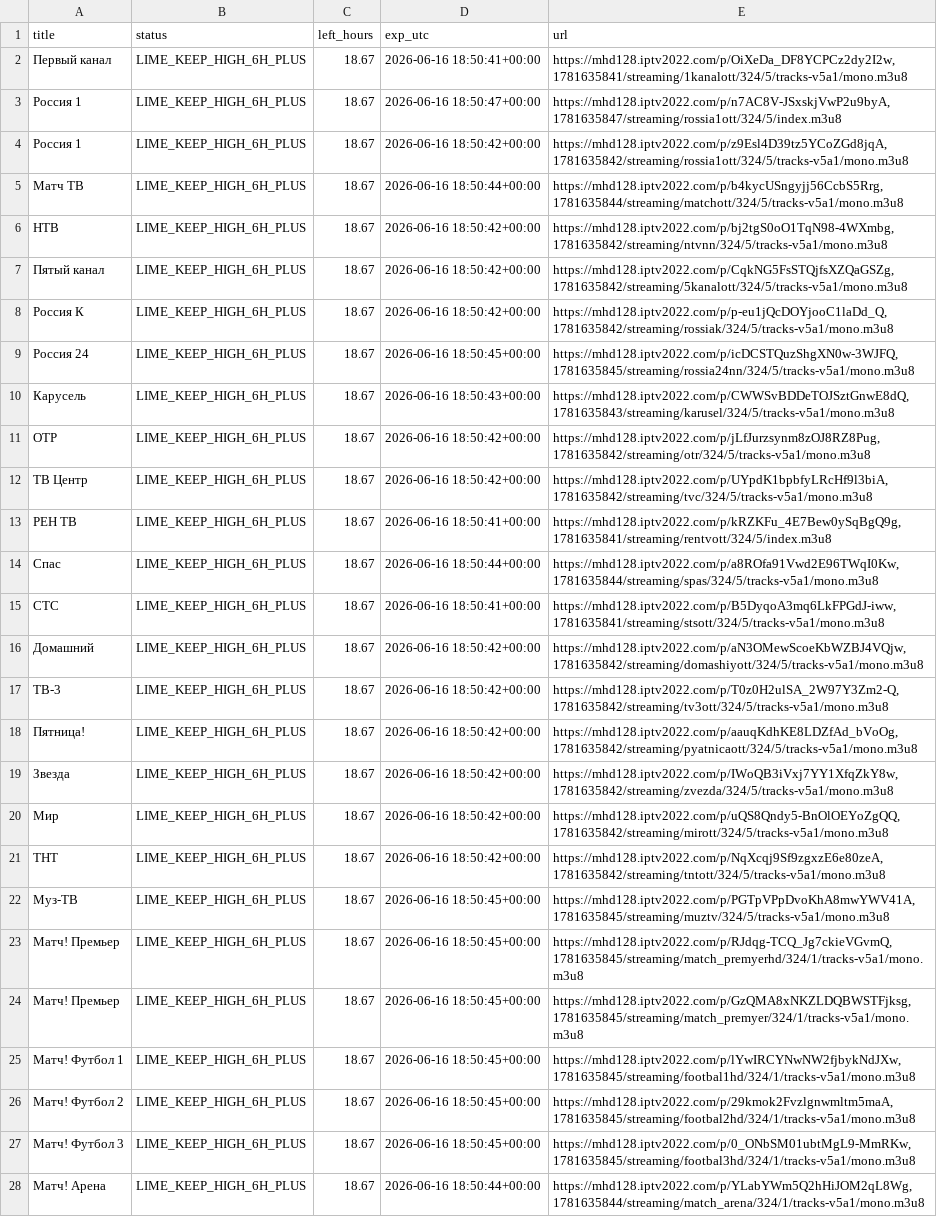
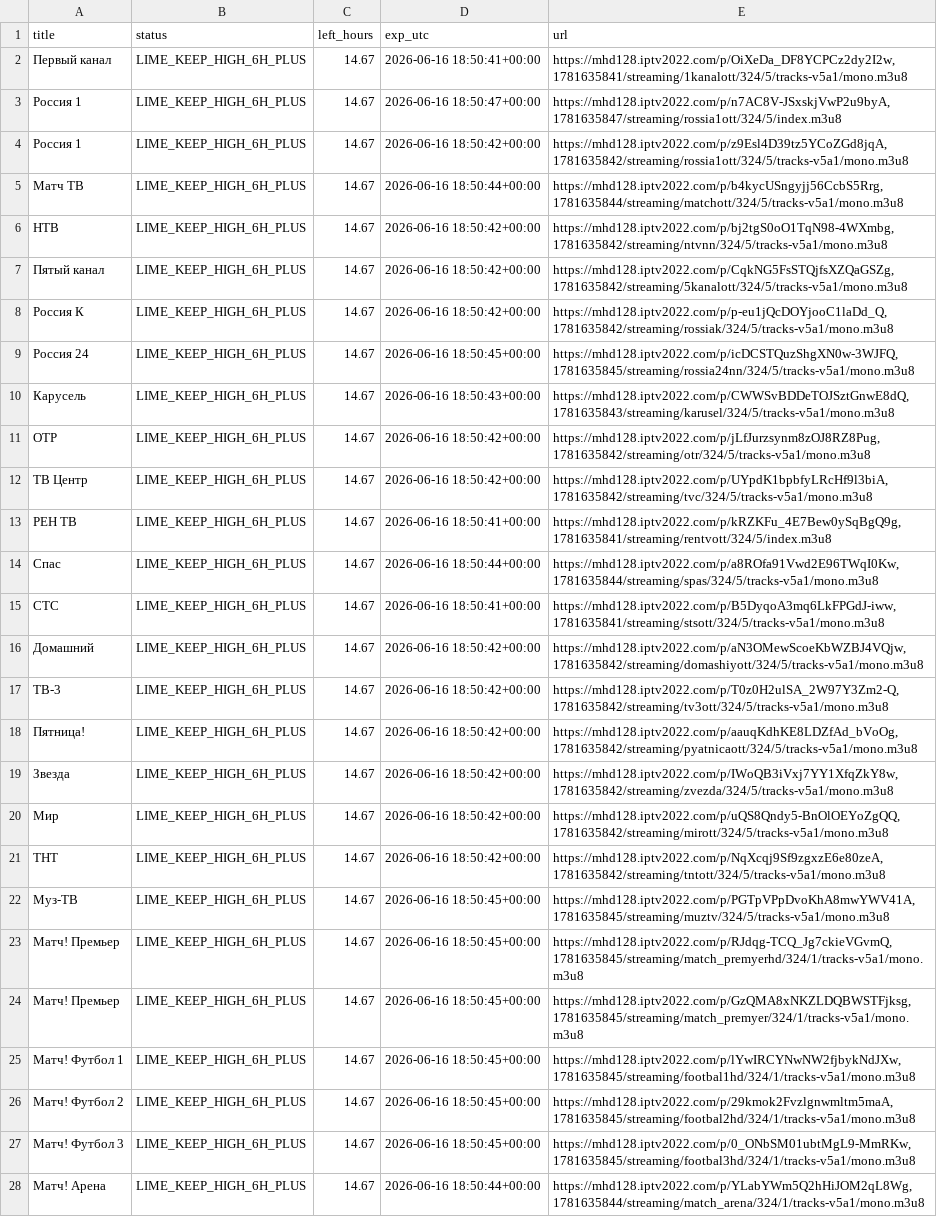
Before and after one commit to Commodo163/sys-cache-7c91, a TSV file: data/tvbox_canonical_lime_priority_report.tsv, drawn as a sheet; only a part is shown; the diff covers the shown part only; the diff names each change by its address in the sheet, - before the commit and + after, or states it on an @@ line.

Commit message:
Update data

```diff
--- a/data/tvbox_canonical_lime_priority_report.tsv
+++ b/data/tvbox_canonical_lime_priority_report.tsv
-C2:C28 (left_hours): 18.67
+C2:C28 (left_hours): 14.67
```
Also changed, not shown: 26 edited cells elsewhere in this file, 1 other file.
